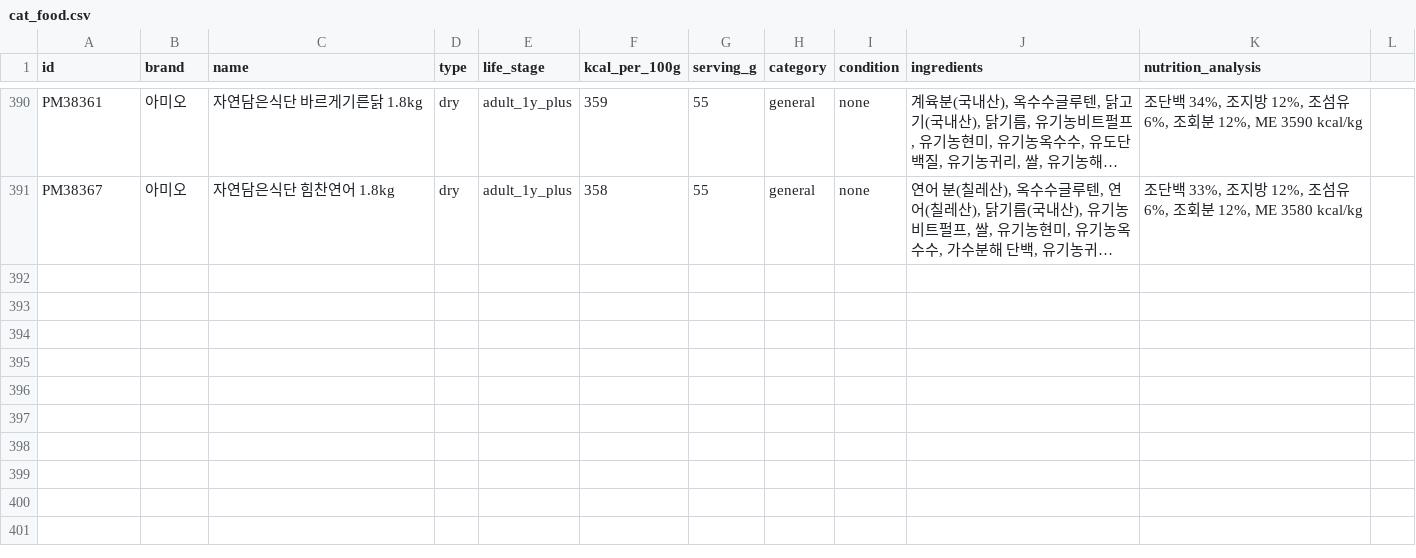
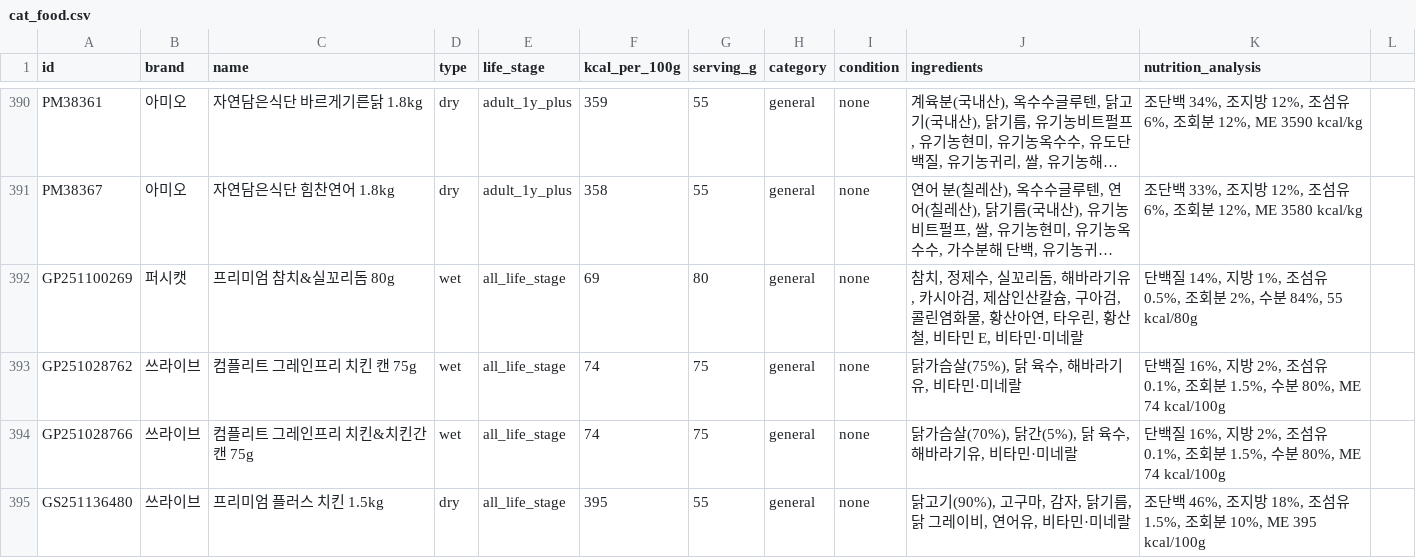
Before and after one commit to totald369/mycat, a CSV file: prisma/cat_food.csv, drawn as a sheet; only a part is shown, gaps mark what is left out; long unchanged cells end in …; the diff covers the shown part only; the diff names each change by its address in the sheet, - before the commit and + after, or states it on an @@ line.

```diff
--- a/prisma/cat_food.csv
+++ b/prisma/cat_food.csv
+row 392: GP251100269 | 퍼시캣 | 프리미엄 참치&실꼬리돔 80g | wet | all_life_stage | 69 | 80 | general | none | 참치, 정제수, 실꼬리돔, 해바라기유, 카시아검, 제삼인산칼슘, 구아검, 콜린염화물, 황산아연, 타우린, 황산철, 비타민 E, 비타민·미네랄 | 단백질 14%, 지방 1%, 조섬유 0.5%, 조회분 2%, 수분 84%, 55 kcal/80g
+row 393: GP251028762 | 쓰라이브 | 컴플리트 그레인프리 치킨 캔 75g | wet | all_life_stage | 74 | 75 | general | none | 닭가슴살(75%), 닭 육수, 해바라기유, 비타민·미네랄 | 단백질 16%, 지방 2%, 조섬유 0.1%, 조회분 1.5%, 수분 80%, ME 74 kcal/100g
+row 394: GP251028766 | 쓰라이브 | 컴플리트 그레인프리 치킨&치킨간 캔 75g | wet | all_life_stage | 74 | 75 | general | none | 닭가슴살(70%), 닭간(5%), 닭 육수, 해바라기유, 비타민·미네랄 | 단백질 16%, 지방 2%, 조섬유 0.1%, 조회분 1.5%, 수분 80%, ME 74 kcal/100g
+row 395: GS251136480 | 쓰라이브 | 프리미엄 플러스 치킨 1.5kg | dry | all_life_stage | 395 | 55 | general | none | 닭고기(90%), 고구마, 감자, 닭기름, 닭 그레이비, 연어유, 비타민·미네랄 | 조단백 46%, 조지방 18%, 조섬유 1.5%, 조회분 10%, ME 395 kcal/100g
```
Also changed, not shown: 4 added rows and 14 edited cells elsewhere in this file, 5 other files.
